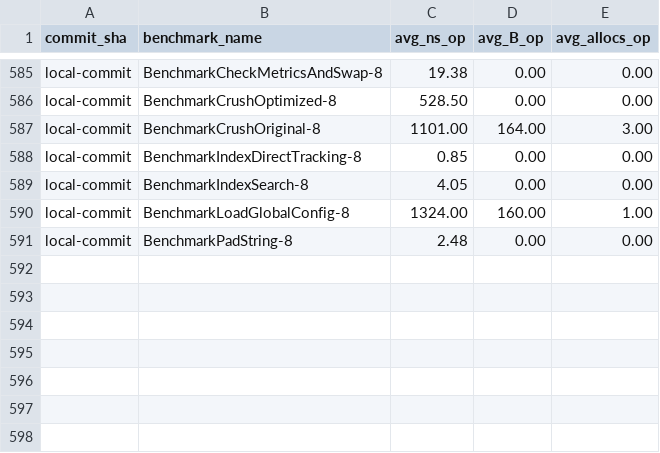
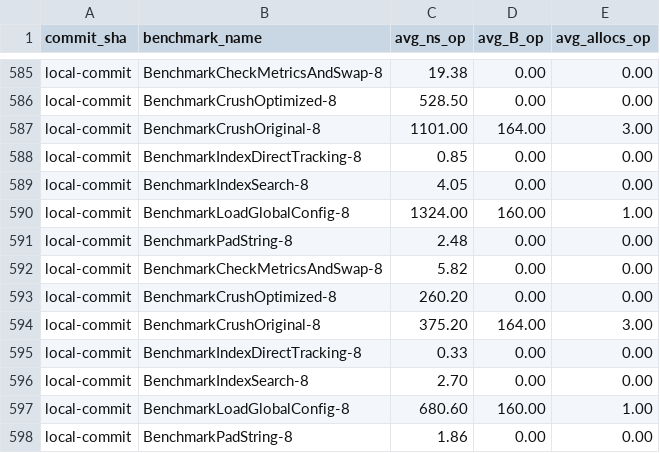
Before and after one commit to alsotoes/momo, a CSV file: .github/data/benchmark_history.csv, drawn as a sheet; only a part is shown, gaps mark what is left out.

```diff
--- a/.github/data/benchmark_history.csv
+++ b/.github/data/benchmark_history.csv
@@ -591 +591,8 @@ local-commit,BenchmarkLoadGlobalConfig-8,1324.00,160.00,1.00
 local-commit,BenchmarkPadString-8,2.48,0.00,0.00
+local-commit,BenchmarkCheckMetricsAndSwap-8,5.82,0.00,0.00
+local-commit,BenchmarkCrushOptimized-8,260.20,0.00,0.00
+local-commit,BenchmarkCrushOriginal-8,375.20,164.00,3.00
+local-commit,BenchmarkIndexDirectTracking-8,0.33,0.00,0.00
+local-commit,BenchmarkIndexSearch-8,2.70,0.00,0.00
+local-commit,BenchmarkLoadGlobalConfig-8,680.60,160.00,1.00
+local-commit,BenchmarkPadString-8,1.86,0.00,0.00
```
Also changed, not shown: 2 other files.
